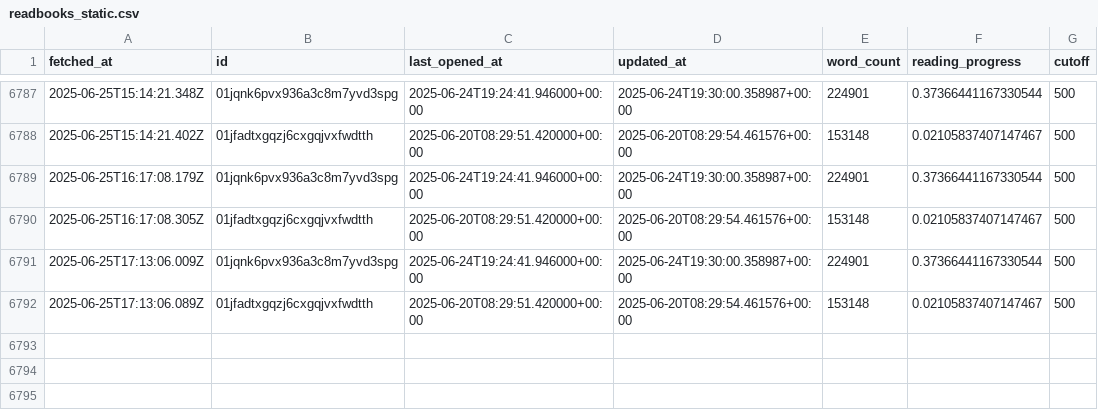
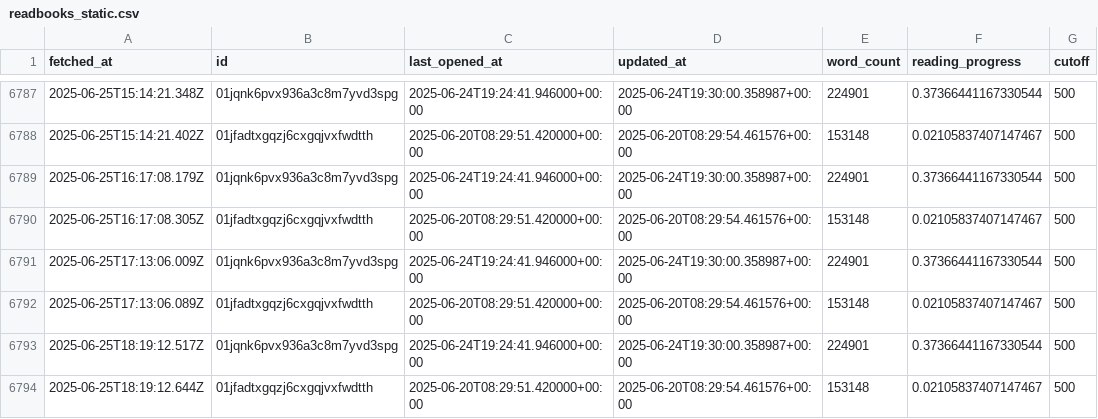
Before and after one commit to edalfon/habitme, a CSV file: src/data/readbooks_static.csv, drawn as a sheet; only a part is shown, gaps mark what is left out; the diff names each change by its address in the sheet, - before the commit and + after, or states it on an @@ line.

```diff
--- a/src/data/readbooks_static.csv
+++ b/src/data/readbooks_static.csv
+row 6793: 2025-06-25T18:19:12.517Z | 01jqnk6pvx936a3c8m7yvd3spg | 2025-06-24T19:24:41.946000+00:00 | 2025-06-24T19:30:00.358987+00:00 | 224901 | 0.37366441167330544 | 500
+row 6794: 2025-06-25T18:19:12.644Z | 01jfadtxgqzj6cxgqjvxfwdtth | 2025-06-20T08:29:51.420000+00:00 | 2025-06-20T08:29:54.461576+00:00 | 153148 | 0.02105837407147467 | 500
```
